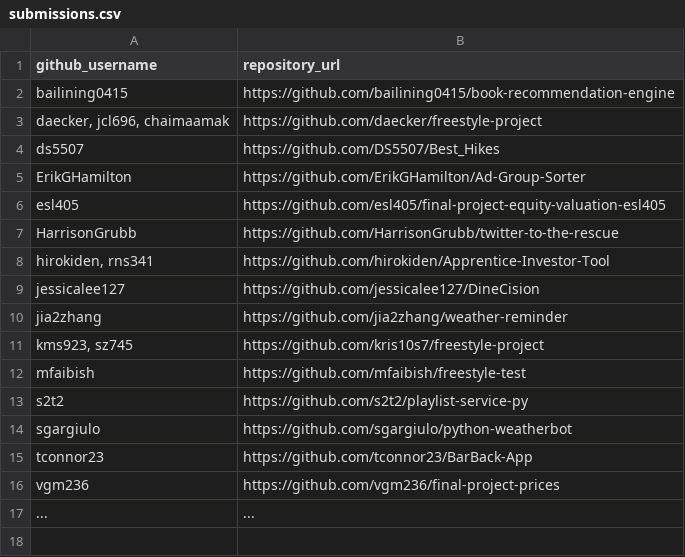
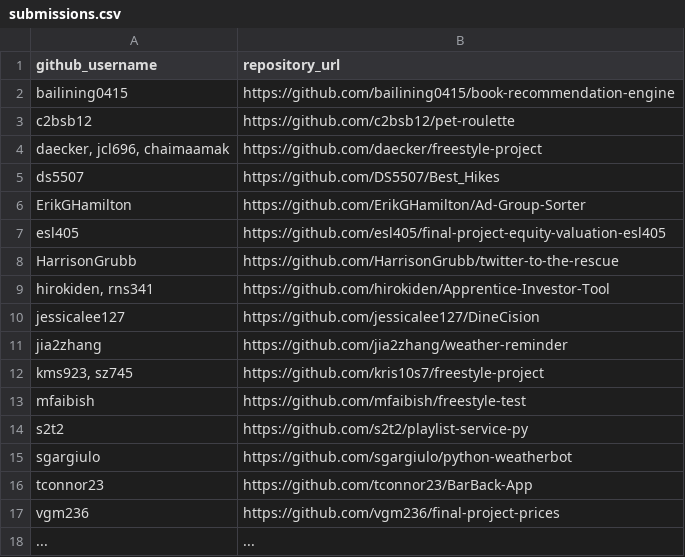
Before and after one commit to prof-rossetti/nyu-info-2335-201905, a CSV file: projects/freestyle/submissions.csv, drawn as a sheet.

Commit message:
Update submissions.csv (#196)

```diff
--- a/projects/freestyle/submissions.csv
+++ b/projects/freestyle/submissions.csv
@@ -2,2 +2,3 @@ github_username, repository_url
 bailining0415, https://github.com/bailining0415/book-recommendation-engine
+c2bsb12, https://github.com/c2bsb12/pet-roulette
 "daecker, jcl696, chaimaamak", https://github.com/daecker/freestyle-project
```
